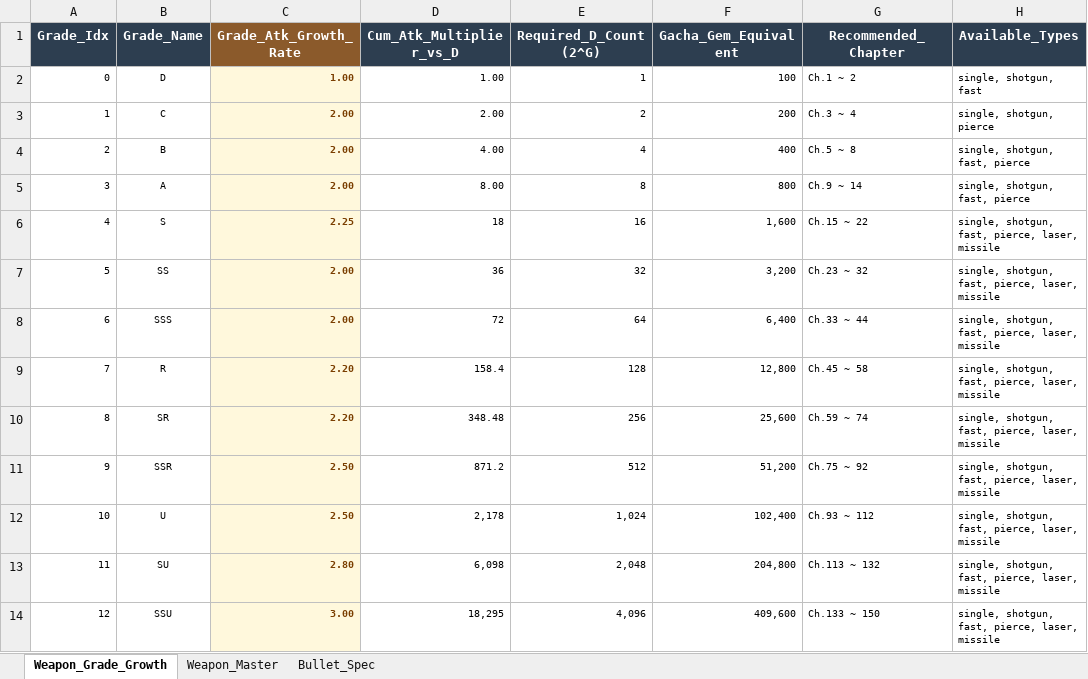
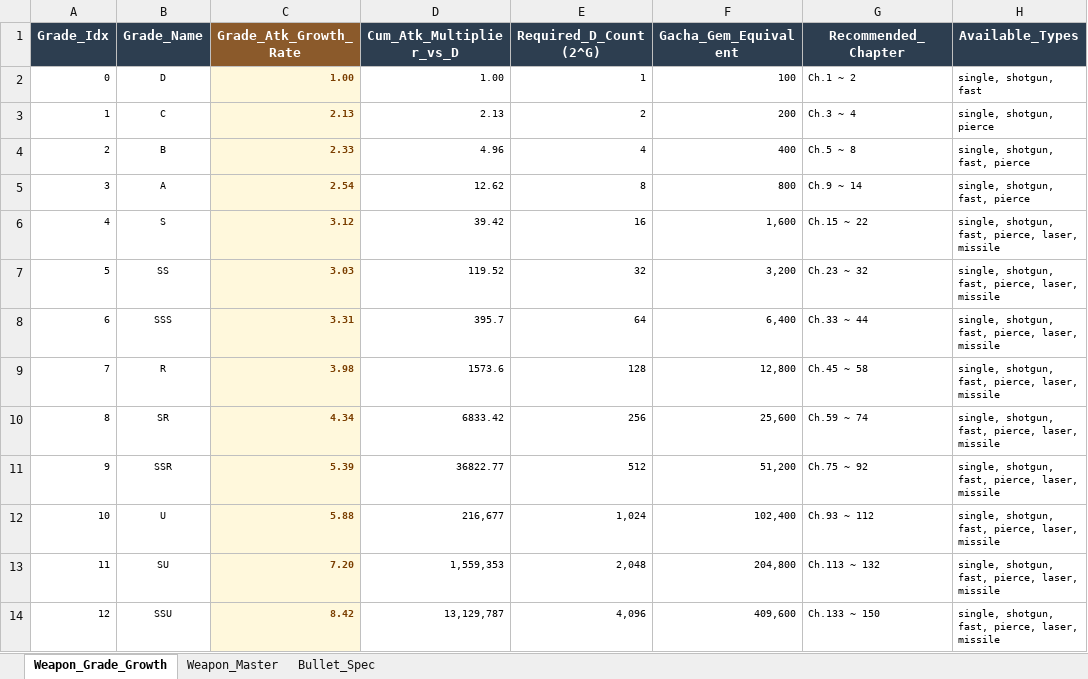
Before and after one commit to JeongJoongHee/KachiGun, an Excel workbook: Kachi_Gun/Table/Weapon.xlsx, sheet Weapon_Grade_Growth, drawn as a sheet; only a part is shown; values as stored, in another font and other column widths than the file's, no borders; the diff names each change by its address in the sheet, - before the commit and + after, or states it on an @@ line.

```diff
--- a/Kachi_Gun/Table/Weapon.xlsx (sheet Weapon_Grade_Growth)
+++ b/Kachi_Gun/Table/Weapon.xlsx (sheet Weapon_Grade_Growth)
-C3 (Grade_Atk_Growth_Rate): 2.00
+C3 (Grade_Atk_Growth_Rate): 2.13
-D3 (Cum_Atk_Multiplier_vs_D): 2.00
+D3 (Cum_Atk_Multiplier_vs_D): 2.13
-C4 (Grade_Atk_Growth_Rate): 2.00
+C4 (Grade_Atk_Growth_Rate): 2.33
-D4 (Cum_Atk_Multiplier_vs_D): 4.00
+D4 (Cum_Atk_Multiplier_vs_D): 4.96
-C5 (Grade_Atk_Growth_Rate): 2.00
+C5 (Grade_Atk_Growth_Rate): 2.54
-D5 (Cum_Atk_Multiplier_vs_D): 8.00
+D5 (Cum_Atk_Multiplier_vs_D): 12.62
-C6 (Grade_Atk_Growth_Rate): 2.25
+C6 (Grade_Atk_Growth_Rate): 3.12
-D6 (Cum_Atk_Multiplier_vs_D): 18
+D6 (Cum_Atk_Multiplier_vs_D): 39.42
-C7 (Grade_Atk_Growth_Rate): 2.00
+C7 (Grade_Atk_Growth_Rate): 3.03
-D7 (Cum_Atk_Multiplier_vs_D): 36
+D7 (Cum_Atk_Multiplier_vs_D): 119.52
-C8 (Grade_Atk_Growth_Rate): 2.00
+C8 (Grade_Atk_Growth_Rate): 3.31
-D8 (Cum_Atk_Multiplier_vs_D): 72
+D8 (Cum_Atk_Multiplier_vs_D): 395.7
-C9 (Grade_Atk_Growth_Rate): 2.20
+C9 (Grade_Atk_Growth_Rate): 3.98
-D9 (Cum_Atk_Multiplier_vs_D): 158.4
+D9 (Cum_Atk_Multiplier_vs_D): 1573.6
-C10 (Grade_Atk_Growth_Rate): 2.20
+C10 (Grade_Atk_Growth_Rate): 4.34
-D10 (Cum_Atk_Multiplier_vs_D): 348.48
+D10 (Cum_Atk_Multiplier_vs_D): 6833.42
-C11 (Grade_Atk_Growth_Rate): 2.50
+C11 (Grade_Atk_Growth_Rate): 5.39
-D11 (Cum_Atk_Multiplier_vs_D): 871.2
+D11 (Cum_Atk_Multiplier_vs_D): 36822.77
-C12 (Grade_Atk_Growth_Rate): 2.50
+C12 (Grade_Atk_Growth_Rate): 5.88
-D12 (Cum_Atk_Multiplier_vs_D): 2,178
+D12 (Cum_Atk_Multiplier_vs_D): 216,677
-C13 (Grade_Atk_Growth_Rate): 2.80
+C13 (Grade_Atk_Growth_Rate): 7.20
-D13 (Cum_Atk_Multiplier_vs_D): 6,098
+D13 (Cum_Atk_Multiplier_vs_D): 1,559,353
-C14 (Grade_Atk_Growth_Rate): 3.00
+C14 (Grade_Atk_Growth_Rate): 8.42
-D14 (Cum_Atk_Multiplier_vs_D): 18,295
+D14 (Cum_Atk_Multiplier_vs_D): 13,129,787
```
Also changed, not shown: sheet Weapon_Master, 6 other files.
